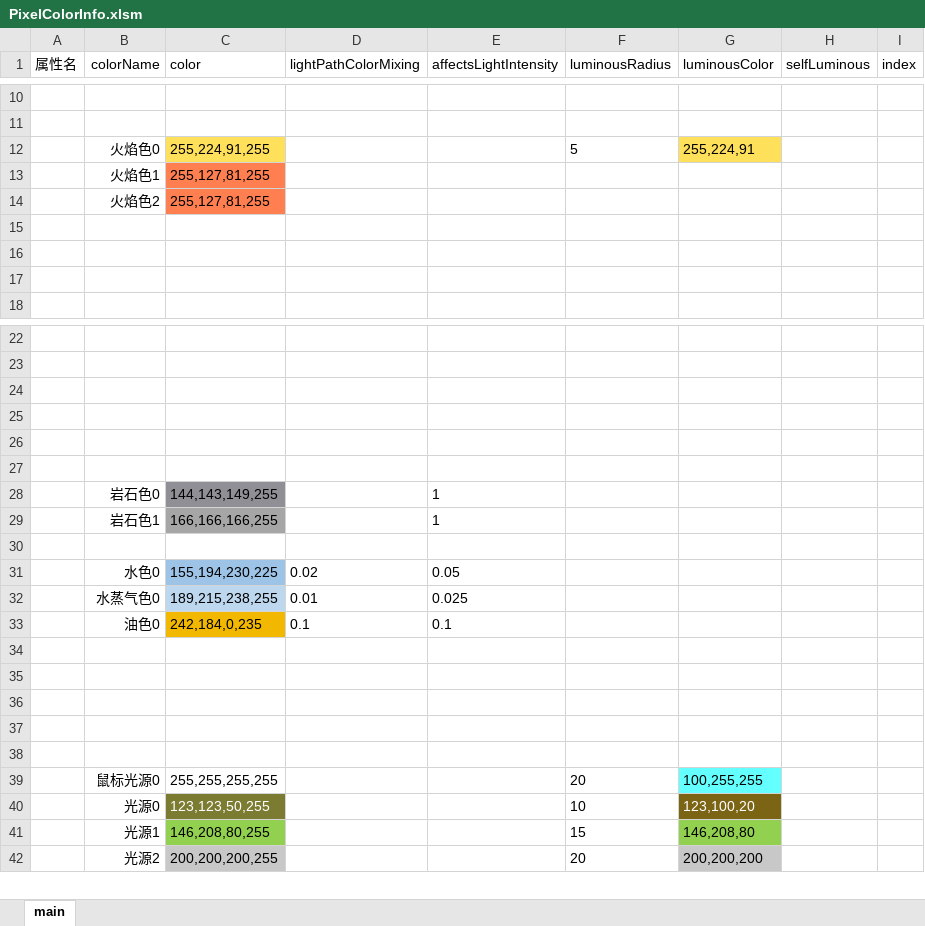
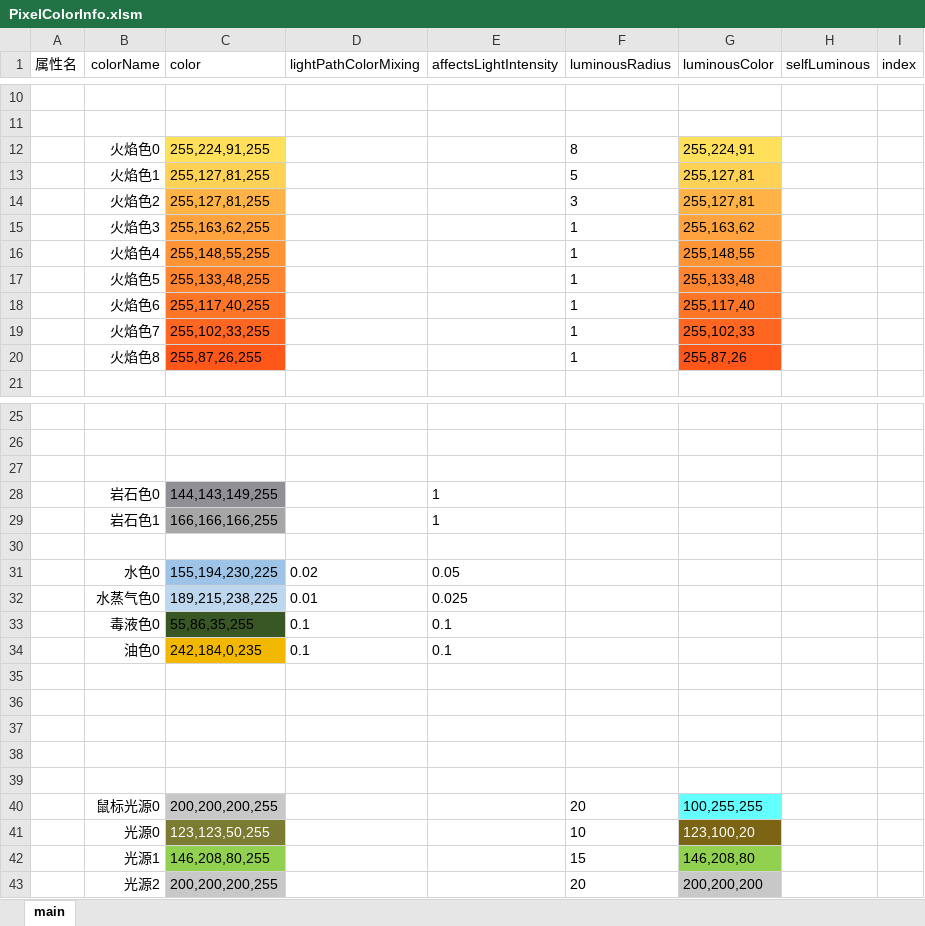
Before and after one commit to Luojingqi/PixelRayOcclusion, an Excel workbook: Assets/StreamingAssets/Excel/PixelColorInfo.xlsm, sheet main, drawn as a sheet; only a part is shown, gaps mark what is left out; values as stored, in another font and other column widths than the file's, no borders; charts and pictures not drawn; removed rows and columns are numbered as before the commit, all else as after; the diff covers the shown part only; the diff names each change by its address in the sheet, - before the commit and + after, or states it on an @@ line.

```diff
--- a/Assets/StreamingAssets/Excel/PixelColorInfo.xlsm (sheet main)
+++ b/Assets/StreamingAssets/Excel/PixelColorInfo.xlsm (sheet main)
-F12 (luminousRadius): 5
+F12 (luminousRadius): 8
-C13 fill: #FF7F51
+C13 fill: #FFD154
-F13 (luminousRadius): (empty)
+F13 (luminousRadius): 5
-G13:G14 (luminousColor): (empty)
+G13:G14 (luminousColor): 255,127,81
-G13 fill: none
+G13 fill: #FFD154
-C14 fill: #FF7F51
+C14 fill: #FFB245
-F14 (luminousRadius): (empty)
+F14 (luminousRadius): 3
-G14 fill: none
+G14 fill: #FFB245
-row 15: (empty)
+row 15:  | 火焰色3 | 255,163,62,255 |  |  | 1 | 255,163,62
-C15 fill: none
+C15 fill: #FFA33E
-G15 fill: none
+G15 fill: #FFA33E
-row 16: (empty)
+row 16:  | 火焰色4 | 255,148,55,255 |  |  | 1 | 255,148,55
-C16 fill: none
+C16 fill: #FF9437
-G16 fill: none
+G16 fill: #FF9437
-row 17: (empty)
+row 17:  | 火焰色5 | 255,133,48,255 |  |  | 1 | 255,133,48
-C17 fill: none
+C17 fill: #FF8530
-G17 fill: none
+G17 fill: #FF8530
+row 18:  | 火焰色6 | 255,117,40,255 |  |  | 1 | 255,117,40
+row 19:  | 火焰色7 | 255,102,33,255 |  |  | 1 | 255,102,33
+row 20:  | 火焰色8 | 255,87,26,255 |  |  | 1 | 255,87,26
-row 25: (empty)
-row 26: (empty)
-row 27: (empty)
-C32 (color): 189,215,238,255
+C32 (color): 189,215,238,225
+row 33:  | 毒液色0 | 55,86,35,255 | 0.1 | 0.1
-C40 (color): 255,255,255,255
+C40 (color): 200,200,200,255
-C40 fill: none
+C40 fill: #C8C8C8
```
Also changed, not shown: 1 edited cell elsewhere in this sheet, Assets/StreamingAssets/Excel/PixelTypeInfo.xlsx, 33 other files.
